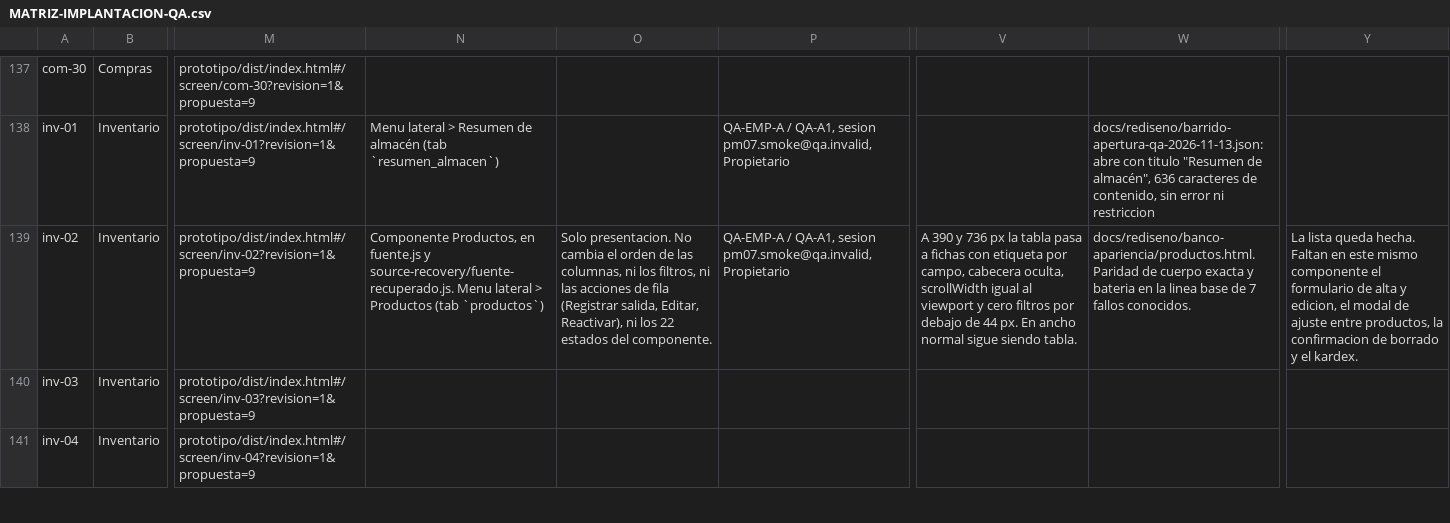
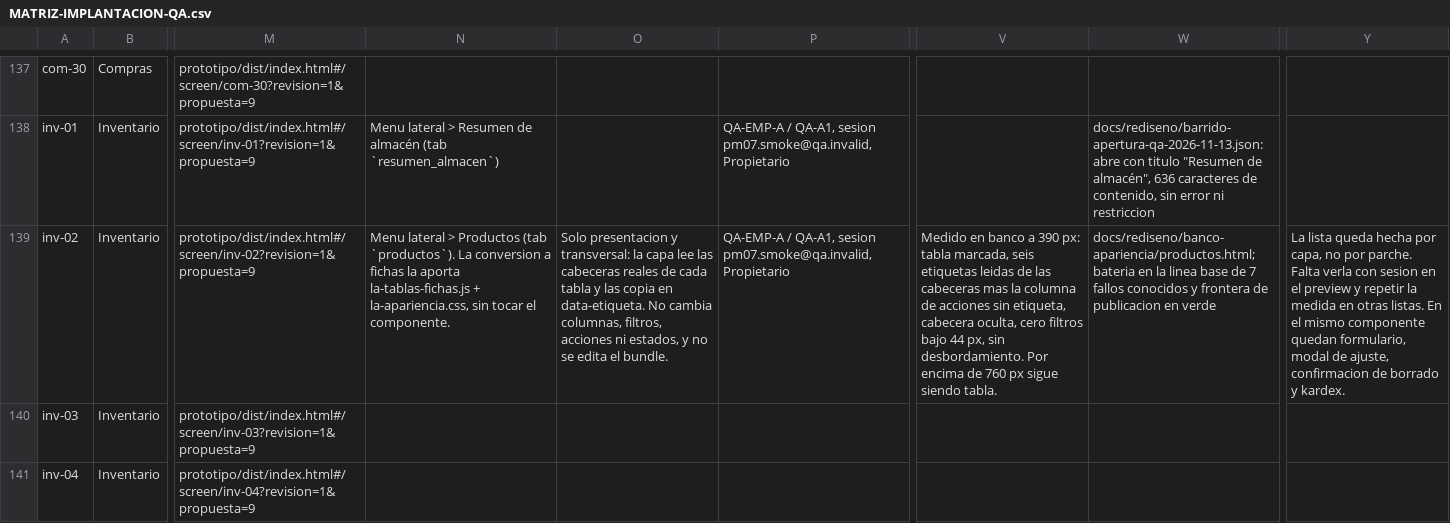
Before and after one commit to Plopezm1990/Almacen, a CSV file: docs/rediseno/MATRIZ-IMPLANTACION-QA.csv, drawn as a sheet; only a part is shown, gaps mark what is left out; the diff names each change by its address in the sheet, - before the commit and + after, or states it on an @@ line.

```diff
--- a/docs/rediseno/MATRIZ-IMPLANTACION-QA.csv
+++ b/docs/rediseno/MATRIZ-IMPLANTACION-QA.csv
-N139: Componente Productos, en fuente.js y source-recovery/fuente-recuperado.js. Menu lateral > Productos (tab `productos`)
+N139: Menu lateral > Productos (tab `productos`). La conversion a fichas la aporta la-tablas-fichas.js + la-apariencia.css, sin tocar el componente.
-O139: Solo presentacion. No cambia el orden de las columnas, ni los filtros, ni las acciones de fila (Registrar salida, Editar, Reactivar), ni los 22 estados del componente.
+O139: Solo presentacion y transversal: la capa lee las cabeceras reales de cada tabla y las copia en data-etiqueta. No cambia columnas, filtros, acciones ni estados, y no se edita el bundle.
-V139: A 390 y 736 px la tabla pasa a fichas con etiqueta por campo, cabecera oculta, scrollWidth igual al viewport y cero filtros por debajo de 44 px. En ancho normal sigue siendo…
+V139: Medido en banco a 390 px: tabla marcada, seis etiquetas leidas de las cabeceras mas la columna de acciones sin etiqueta, cabecera oculta, cero filtros bajo 44 px, sin desbordamiento. Por encima de 760 px sigue siendo…
-W139: docs/rediseno/banco-apariencia/productos.html. Paridad de cuerpo exacta y bateria en la linea base de 7 fallos conocidos.
+W139: docs/rediseno/banco-apariencia/productos.html; bateria en la linea base de 7 fallos conocidos y frontera de publicacion en verde
-Y139: …lista queda hecha. Faltan en este mismo componente el formulario de alta y edicion, el modal de ajuste entre productos, la confirmacion de borrado y el kardex.
+Y139: …lista queda hecha por capa, no por parche. Falta verla con sesion en el preview y repetir la medida en otras listas. En el mismo componente quedan formulario, modal de ajuste, confirmacion de borrado y kardex.
```
